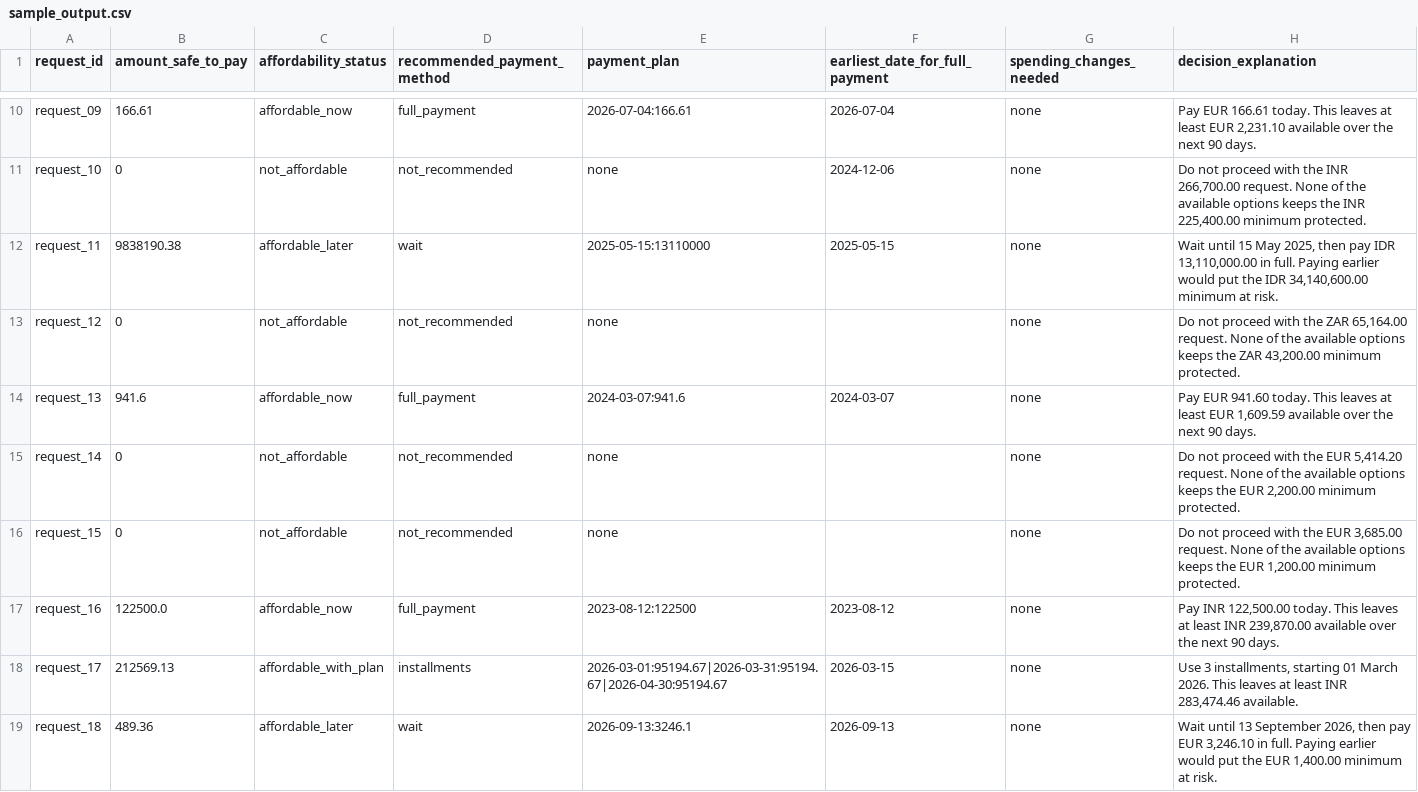
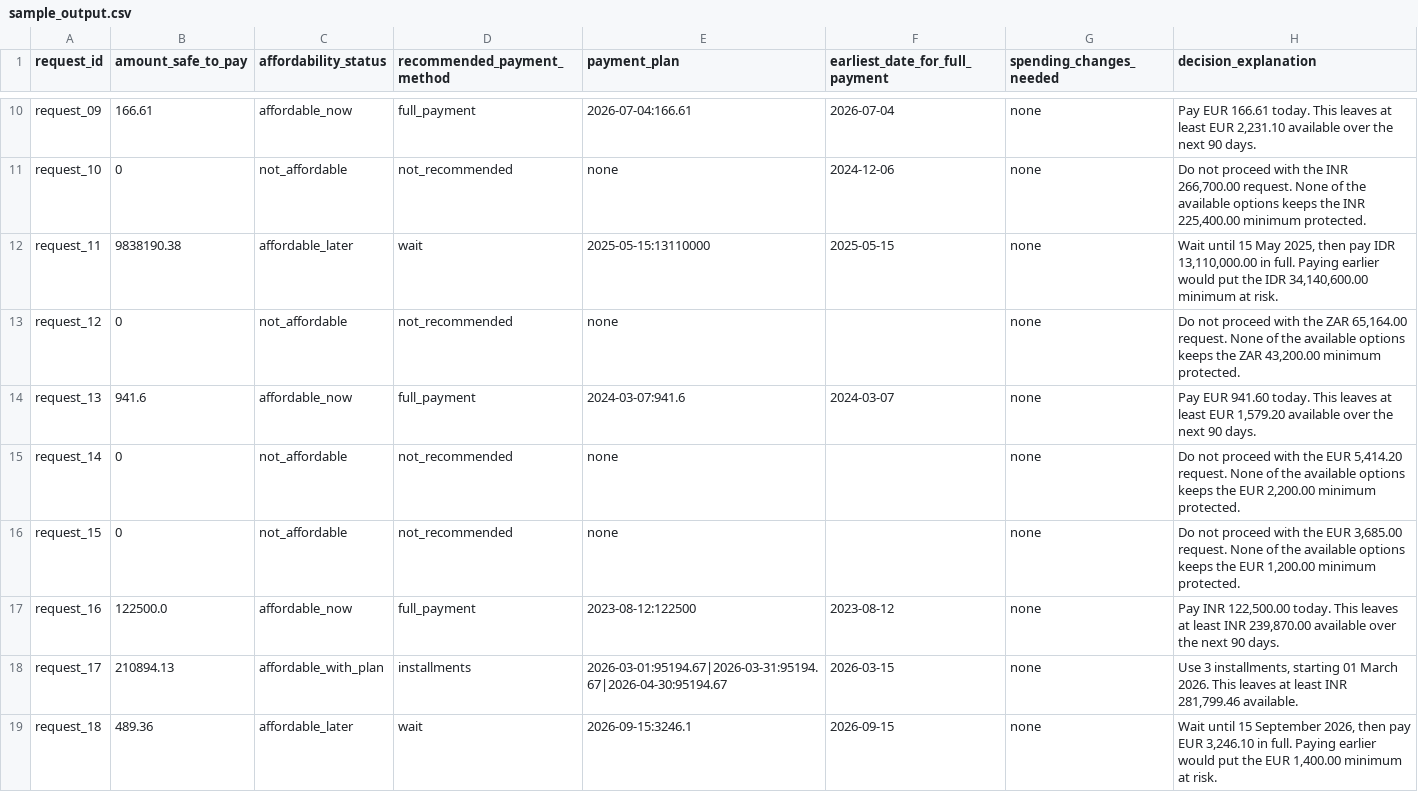
Before and after one commit to adityasinghr651/Buy-or-Wait, a CSV file: evaluation/sample_output.csv, drawn as a sheet; only a part is shown, gaps mark what is left out; the diff covers the shown part only.

```diff
--- a/evaluation/sample_output.csv
+++ b/evaluation/sample_output.csv
@@ -13,3 +13,3 @@ request_11,9838190.38,affordable_later,wait,2025-05-15:13110000,2025-05-15,none,
 request_12,0,not_affordable,not_recommended,none,,none,"Do not proceed with the ZAR 65,164.00 request. None of the available options keeps the ZAR 43,200.00 minimum protected."
-request_13,941.6,affordable_now,full_payment,2024-03-07:941.6,2024-03-07,none,"Pay EUR 941.60 today. This leaves at least EUR 1,609.59 available over the next 90 days."
+request_13,941.6,affordable_now,full_payment,2024-03-07:941.6,2024-03-07,none,"Pay EUR 941.60 today. This leaves at least EUR 1,579.20 available over the next 90 days."
 request_14,0,not_affordable,not_recommended,none,,none,"Do not proceed with the EUR 5,414.20 request. None of the available options keeps the EUR 2,200.00 minimum protected."
@@ -17,3 +17,3 @@ request_15,0,not_affordable,not_recommended,none,,none,"Do not proceed with the
 request_16,122500.0,affordable_now,full_payment,2023-08-12:122500,2023-08-12,none,"Pay INR 122,500.00 today. This leaves at least INR 239,870.00 available over the next 90 days."
-request_17,212569.13,affordable_with_plan,installments,2026-03-01:95194.67|2026-03-31:95194.67|2026-04-30:95194.67,2026-03-15,none,"Use 3 installments, starting 01 March 2026. This leaves at least INR 283,474.46 available."
-request_18,489.36,affordable_later,wait,2026-09-13:3246.1,2026-09-13,none,"Wait until 13 September 2026, then pay EUR 3,246.10 in full. Paying earlier would put the EUR 1,400.00 minimum at risk."
+request_17,210894.13,affordable_with_plan,installments,2026-03-01:95194.67|2026-03-31:95194.67|2026-04-30:95194.67,2026-03-15,none,"Use 3 installments, starting 01 March 2026. This leaves at least INR 281,799.46 available."
+request_18,489.36,affordable_later,wait,2026-09-15:3246.1,2026-09-15,none,"Wait until 15 September 2026, then pay EUR 3,246.10 in full. Paying earlier would put the EUR 1,400.00 minimum at risk."
```
Also changed, not shown: 32 edited cells elsewhere in this file, 8 other files.
